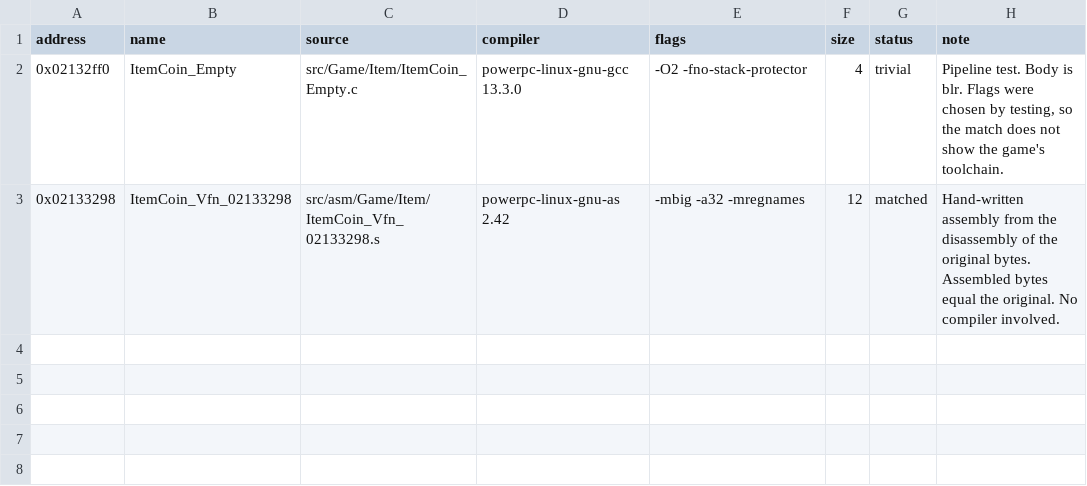
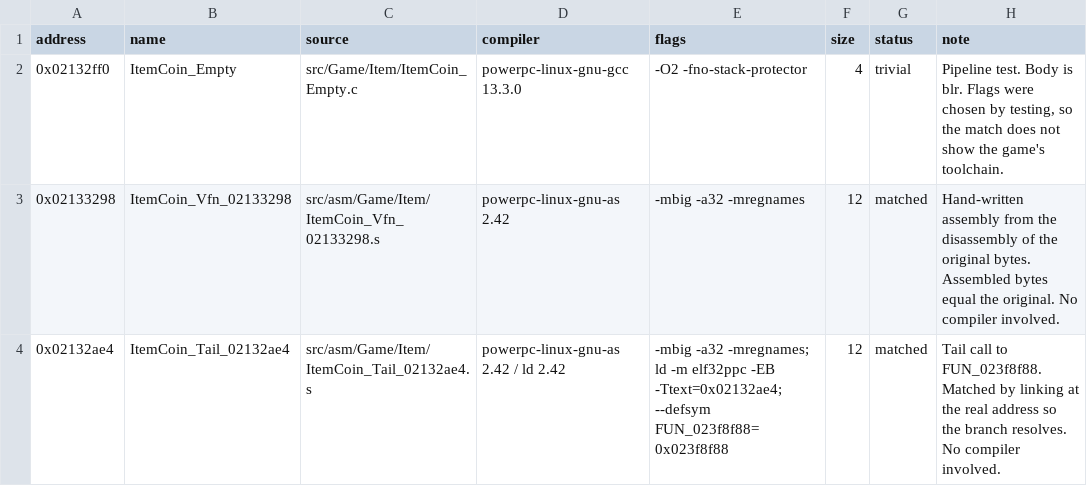
Before and after one commit to popdoo323-pop/MKioskDecomp, a CSV file: symbols/matches.csv, drawn as a sheet.

Commit message:
Second assembly match: ItemCoin tail call 0x02132ae4; linked matching in asmmatch

```diff
--- a/symbols/matches.csv
+++ b/symbols/matches.csv
@@ -3 +3,2 @@ address,name,source,compiler,flags,size,status,note
 0x02133298,ItemCoin_Vfn_02133298,src/asm/Game/Item/ItemCoin_Vfn_02133298.s,powerpc-linux-gnu-as 2.42,-mbig -a32 -mregnames,12,matched,"Hand-written assembly from the disassembly of the original bytes. Assembled bytes equal the original. No compiler involved."
+0x02132ae4,ItemCoin_Tail_02132ae4,src/asm/Game/Item/ItemCoin_Tail_02132ae4.s,powerpc-linux-gnu-as 2.42 / ld 2.42,"-mbig -a32 -mregnames; ld -m elf32ppc -EB -Ttext=0x02132ae4; --defsym FUN_023f8f88=0x023f8f88",12,matched,"Tail call to FUN_023f8f88. Matched by linking at the real address so the branch resolves. No compiler involved."
```
Also changed, not shown: symbols/function_status.csv, 5 other files.
